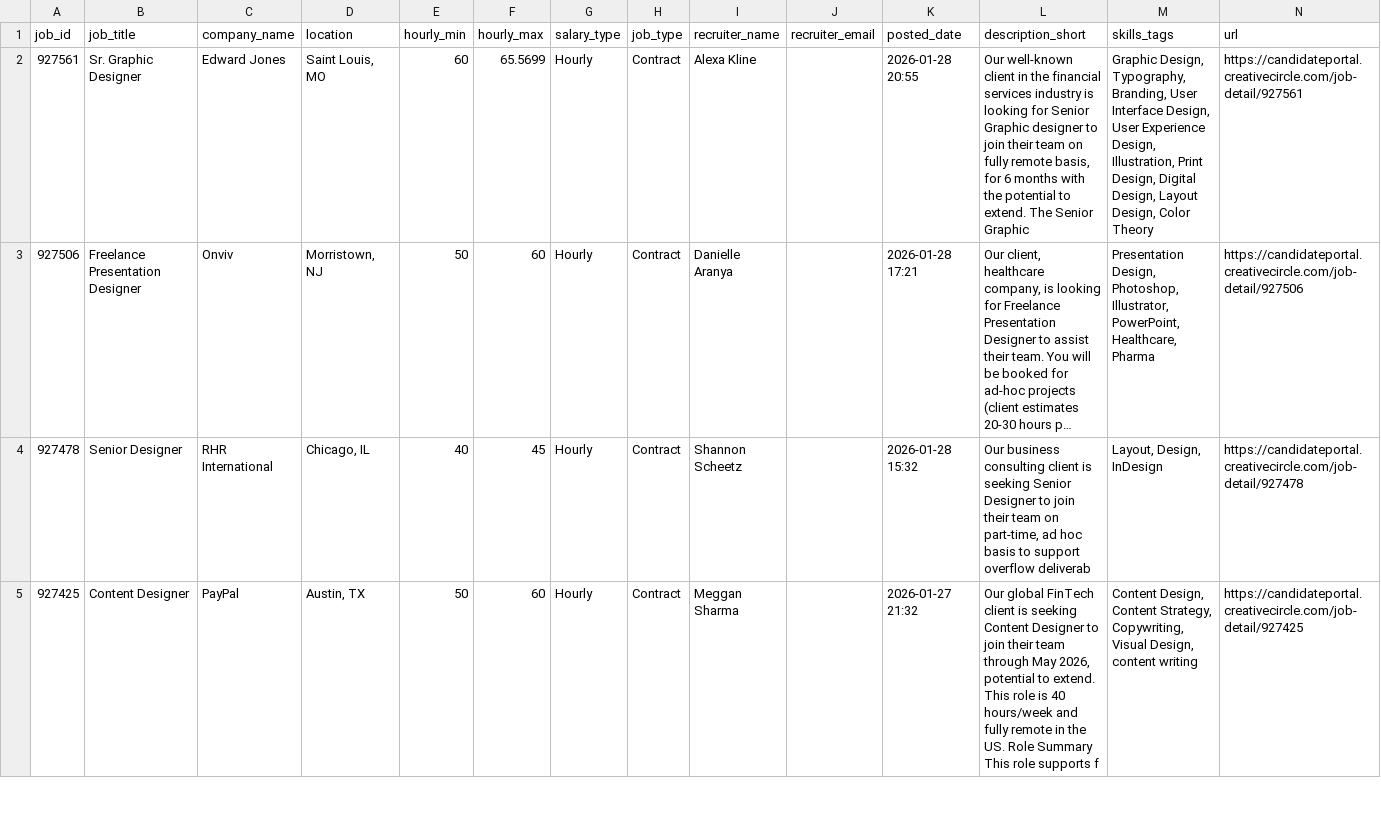
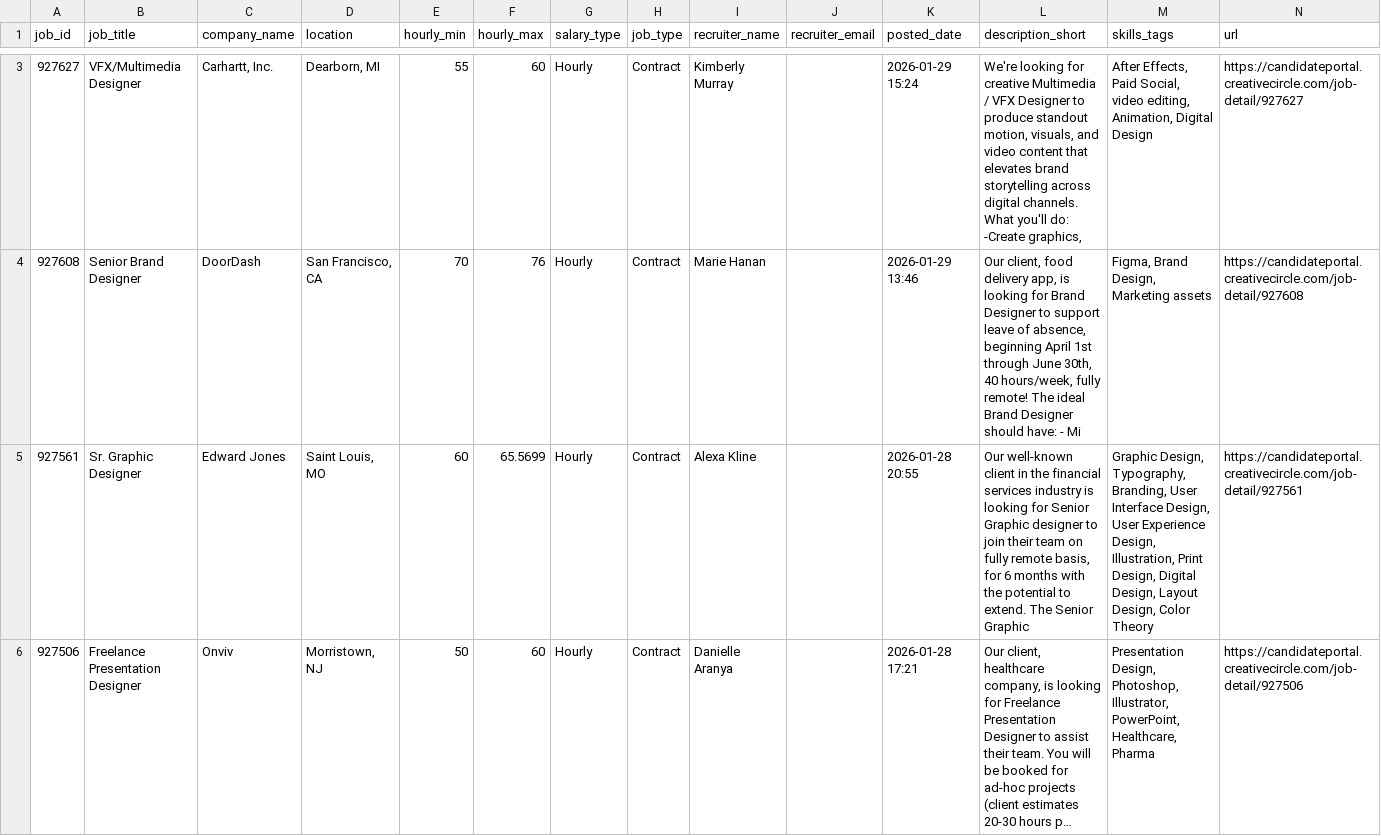
Before and after one commit to zeandroid/JSAuto, a CSV file: data/designer_jobs.csv, drawn as a sheet; only a part is shown, gaps mark what is left out; the shorter side is filled out with more unchanged rows; long unchanged cells end in …; the diff covers the shown part only; the diff names each change by its address in the sheet, - before the commit and + after, or states it on an @@ line.

```diff
--- a/data/designer_jobs.csv
+++ b/data/designer_jobs.csv
+row 3: 927627 | VFX/Multimedia Designer | Carhartt, Inc. | Dearborn, MI | 55 | 60 | Hourly | Contract | Kimberly Murray |  | 2026-01-29 15:24 | We're looking for creative Multimedia / VFX Designer to produce standout motion, visuals, and video content that elevates brand storytelling across digital channels. What you'll do: -Create graphics, | After Effects, Paid Social, video editing, Animation, Digital Design | https://candidateportal.creativecircle.com/job-detail/927627
+row 4: 927608 | Senior Brand Designer | DoorDash | San Francisco, CA | 70 | 76 | Hourly | Contract | Marie Hanan |  | 2026-01-29 13:46 | Our client, food delivery app, is looking for Brand Designer to support leave of absence, beginning April 1st through June 30th, 40 hours/week, fully remote! The ideal Brand Designer should have: - Mi | Figma, Brand Design, Marketing assets | https://candidateportal.creativecircle.com/job-detail/927608
```
Also changed, not shown: 2 added rows elsewhere in this file.
